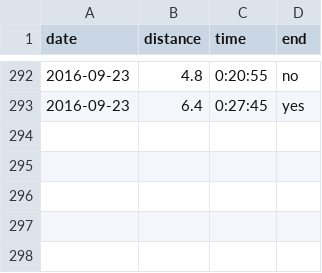
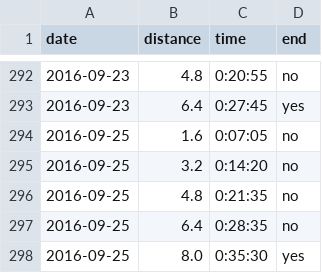
Before and after one commit to rob-in-europe/running, a CSV file: data/runs.csv, drawn as a sheet; only a part is shown, gaps mark what is left out; the diff names each change by its address in the sheet, - before the commit and + after, or states it on an @@ line.

Commit message:
Wild afternoon, mostly held an easy pace
Initially cloudy with cool winds, then sunny with drizzle, and finally
still, sunny and warm. Began at an easy pace, still feeling a little
stiff after my first run in almost 2 weeks, and pushed a little harder
towards the end. Decided not to do any strides afterwards.

```diff
--- a/data/runs.csv
+++ b/data/runs.csv
+row 294: 2016-09-25 | 1.6 | 0:07:05 | no
+row 295: 2016-09-25 | 3.2 | 0:14:20 | no
+row 296: 2016-09-25 | 4.8 | 0:21:35 | no
+row 297: 2016-09-25 | 6.4 | 0:28:35 | no
+row 298: 2016-09-25 | 8.0 | 0:35:30 | yes
```
